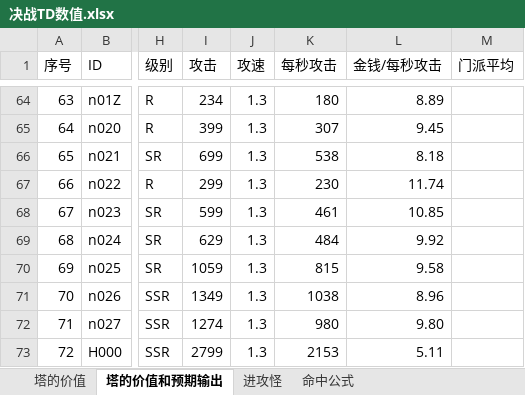
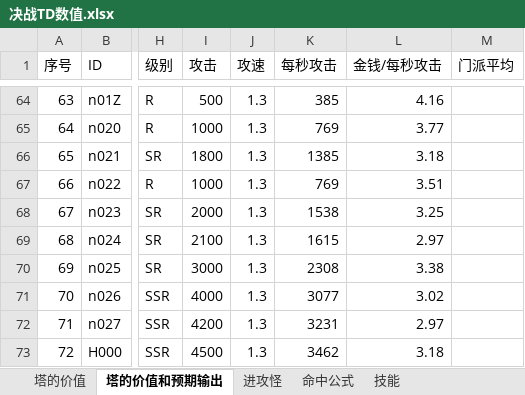
Before and after one commit to lhing17/jztd-reborn, an Excel workbook: doc/决战TD数值.xlsx, sheet 塔的价值和预期输出, drawn as a sheet; only a part is shown, gaps mark what is left out; values as stored, in another font and other column widths than the file's, no borders; the diff covers the shown part only; the diff names each change by its address in the sheet, - before the commit and + after, or states it on an @@ line.

```diff
--- a/doc/决战TD数值.xlsx (sheet 塔的价值和预期输出)
+++ b/doc/决战TD数值.xlsx (sheet 塔的价值和预期输出)
+sheet tab: 技能
-I64 (攻击): 234
+I64 (攻击): 500
-K64 (每秒攻击): 180
+K64 (每秒攻击): 385
-L64 (金钱/每秒攻击): 8.89
+L64 (金钱/每秒攻击): 4.16
-I65 (攻击): 399
+I65 (攻击): 1000
-K65 (每秒攻击): 307
+K65 (每秒攻击): 769
-L65 (金钱/每秒攻击): 9.45
+L65 (金钱/每秒攻击): 3.77
-I66 (攻击): 699
+I66 (攻击): 1800
-K66 (每秒攻击): 538
+K66 (每秒攻击): 1385
-L66 (金钱/每秒攻击): 8.18
+L66 (金钱/每秒攻击): 3.18
-I67 (攻击): 299
+I67 (攻击): 1000
-K67 (每秒攻击): 230
+K67 (每秒攻击): 769
-L67 (金钱/每秒攻击): 11.74
+L67 (金钱/每秒攻击): 3.51
-I68 (攻击): 599
+I68 (攻击): 2000
-K68 (每秒攻击): 461
+K68 (每秒攻击): 1538
-L68 (金钱/每秒攻击): 10.85
+L68 (金钱/每秒攻击): 3.25
-I69 (攻击): 629
+I69 (攻击): 2100
-K69 (每秒攻击): 484
+K69 (每秒攻击): 1615
-L69 (金钱/每秒攻击): 9.92
+L69 (金钱/每秒攻击): 2.97
-I70 (攻击): 1059
+I70 (攻击): 3000
-K70 (每秒攻击): 815
+K70 (每秒攻击): 2308
-L70 (金钱/每秒攻击): 9.58
+L70 (金钱/每秒攻击): 3.38
-I71 (攻击): 1349
+I71 (攻击): 4000
-K71 (每秒攻击): 1038
+K71 (每秒攻击): 3077
-L71 (金钱/每秒攻击): 8.96
+L71 (金钱/每秒攻击): 3.02
-I72 (攻击): 1274
+I72 (攻击): 4200
-K72 (每秒攻击): 980
+K72 (每秒攻击): 3231
-L72 (金钱/每秒攻击): 9.80
+L72 (金钱/每秒攻击): 2.97
-I73 (攻击): 2799
+I73 (攻击): 4500
-K73 (每秒攻击): 2153
+K73 (每秒攻击): 3462
-L73 (金钱/每秒攻击): 5.11
+L73 (金钱/每秒攻击): 3.18
```
Also changed, not shown: 87 edited cells elsewhere in this sheet, formulas that keep their value, charts or pictures, 13 other files.
